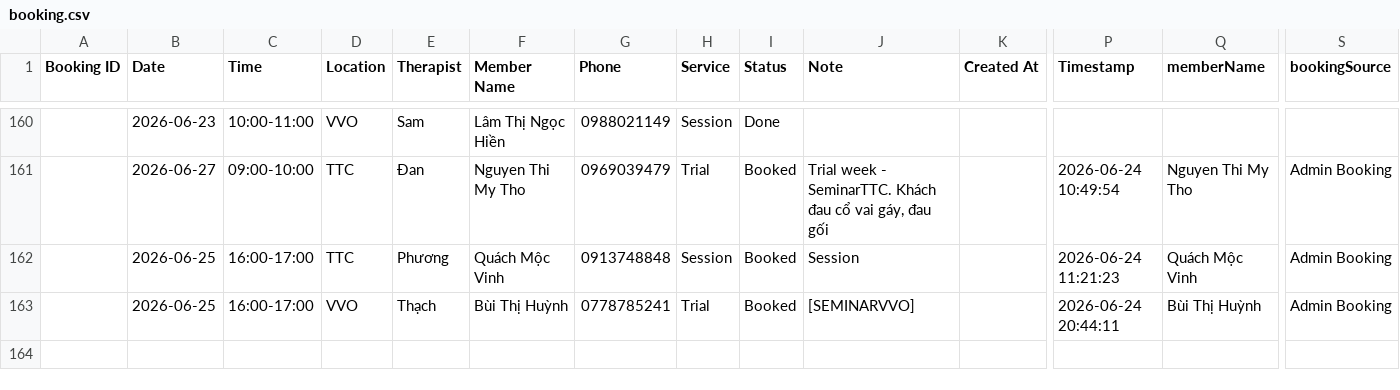
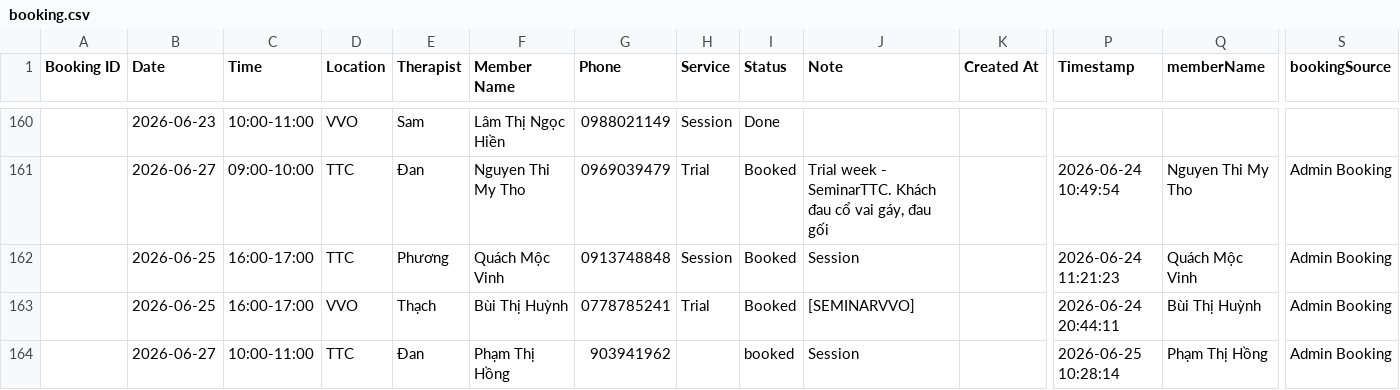
Before and after one commit to dtchien401/ProPhysio-Dashboard, a CSV file: booking.csv, drawn as a sheet; only a part is shown, gaps mark what is left out; rows hold the shown columns only; the diff names each change by its address in the sheet, - before the commit and + after, or states it on an @@ line.

Commit message:
Auto upload booking.csv from Google Sheets

```diff
--- a/booking.csv
+++ b/booking.csv
+row 164:  | 2026-06-27 | 10:00-11:00 | TTC | Đan | Phạm Thị Hồng | 903941962 |  | booked | Session |  | 2026-06-25 10:28:14 | Phạm Thị Hồng | Admin Booking
```
